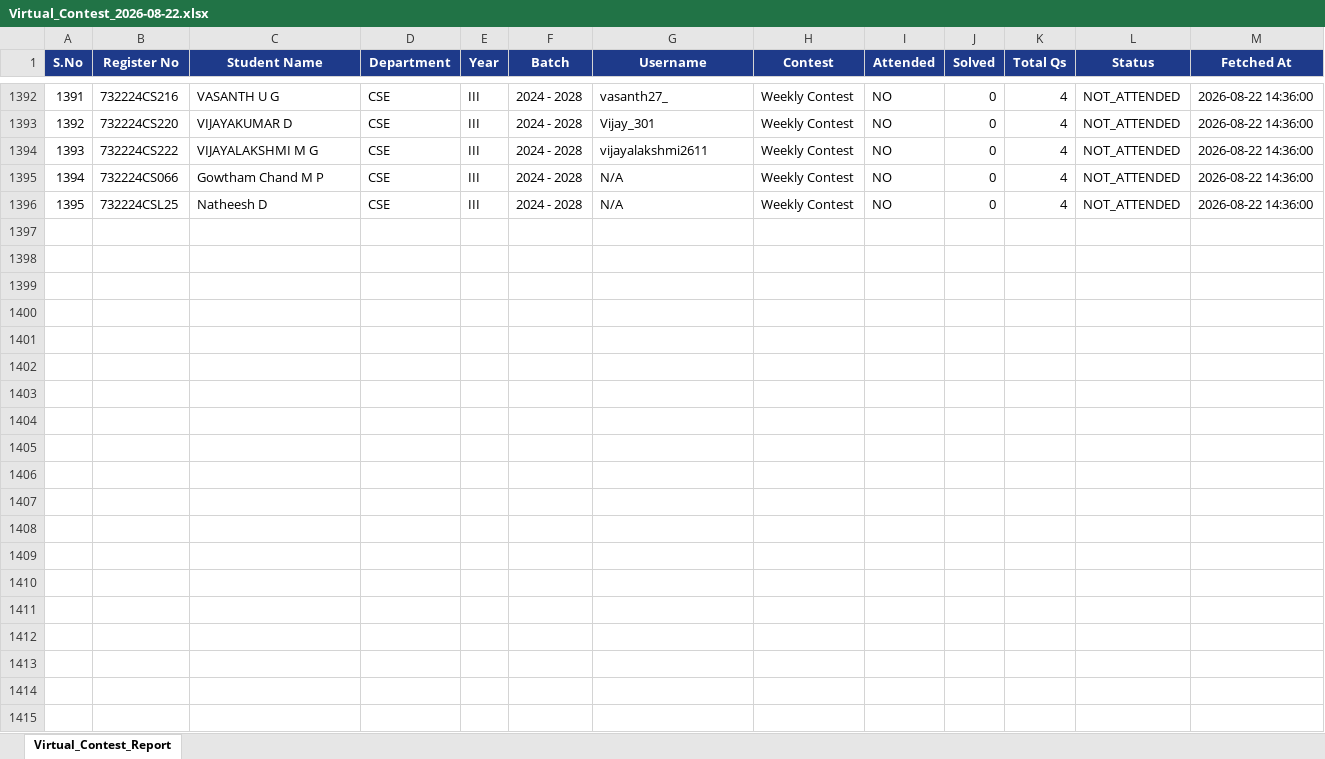
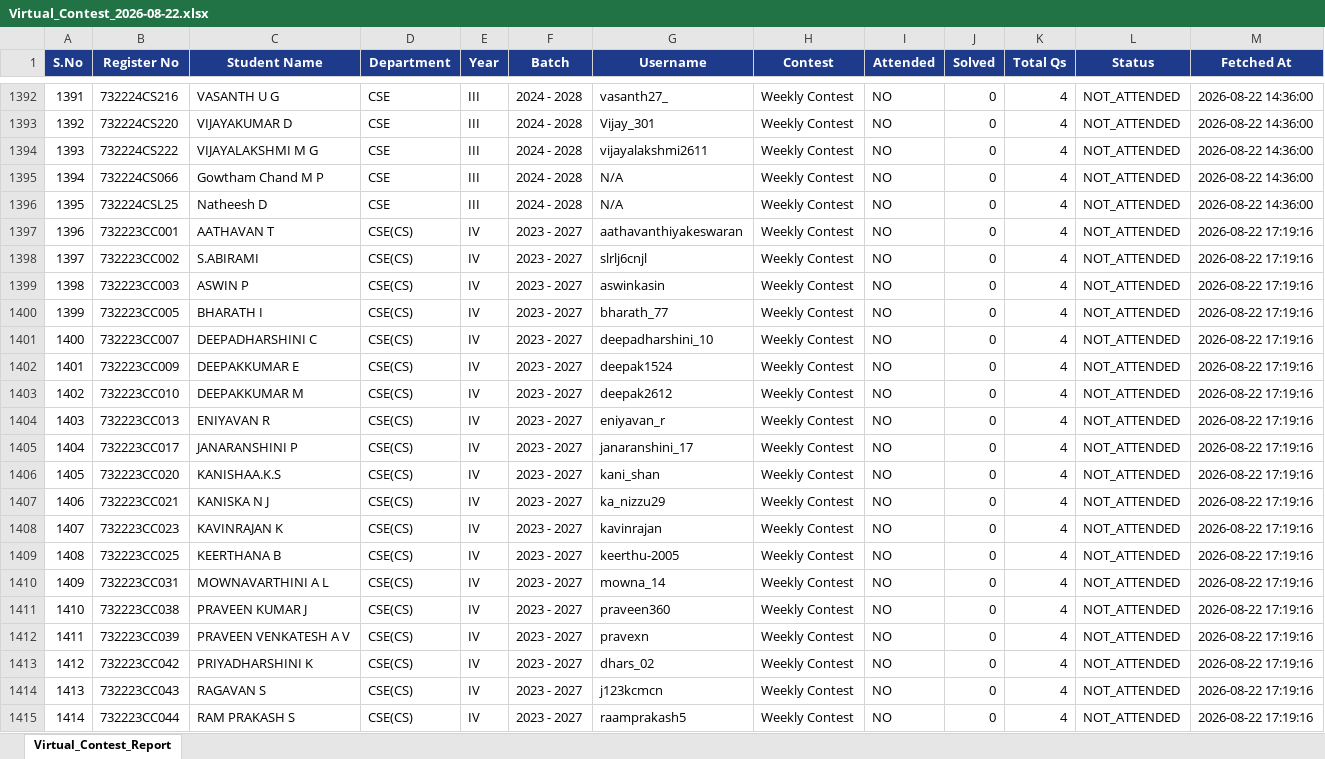
Before and after one commit to nanthishvaran17/Leetcodeurl-s, an Excel workbook: reports/Virtual_Contest_2026-08-22.xlsx, sheet Virtual_Contest_Report, drawn as a sheet; only a part is shown, gaps mark what is left out; values as stored, in another font and other column widths than the file's, no borders; the diff covers the shown part only; the diff names each change by its address in the sheet, - before the commit and + after, or states it on an @@ line.

Commit message:
feat(contest): finalize Weekly Contest 516 with 53 verified solvers and lock immutable snapshot

```diff
--- a/reports/Virtual_Contest_2026-08-22.xlsx (sheet Virtual_Contest_Report)
+++ b/reports/Virtual_Contest_2026-08-22.xlsx (sheet Virtual_Contest_Report)
+row 1397: 1396 | 732223CC001 | AATHAVAN T | CSE(CS) | IV | 2023 - 2027 | aathavanthiyakeswaran | Weekly Contest | NO | 0 | 4 | NOT_ATTENDED | 2026-08-22 17:19:16
+row 1398: 1397 | 732223CC002 | S.ABIRAMI | CSE(CS) | IV | 2023 - 2027 | slrlj6cnjl | Weekly Contest | NO | 0 | 4 | NOT_ATTENDED | 2026-08-22 17:19:16
+row 1399: 1398 | 732223CC003 | ASWIN P | CSE(CS) | IV | 2023 - 2027 | aswinkasin | Weekly Contest | NO | 0 | 4 | NOT_ATTENDED | 2026-08-22 17:19:16
+row 1400: 1399 | 732223CC005 | BHARATH I | CSE(CS) | IV | 2023 - 2027 | bharath_77 | Weekly Contest | NO | 0 | 4 | NOT_ATTENDED | 2026-08-22 17:19:16
+row 1401: 1400 | 732223CC007 | DEEPADHARSHINI C | CSE(CS) | IV | 2023 - 2027 | deepadharshini_10 | Weekly Contest | NO | 0 | 4 | NOT_ATTENDED | 2026-08-22 17:19:16
+row 1402: 1401 | 732223CC009 | DEEPAKKUMAR E | CSE(CS) | IV | 2023 - 2027 | deepak1524 | Weekly Contest | NO | 0 | 4 | NOT_ATTENDED | 2026-08-22 17:19:16
+row 1403: 1402 | 732223CC010 | DEEPAKKUMAR M | CSE(CS) | IV | 2023 - 2027 | deepak2612 | Weekly Contest | NO | 0 | 4 | NOT_ATTENDED | 2026-08-22 17:19:16
+row 1404: 1403 | 732223CC013 | ENIYAVAN R | CSE(CS) | IV | 2023 - 2027 | eniyavan_r | Weekly Contest | NO | 0 | 4 | NOT_ATTENDED | 2026-08-22 17:19:16
+row 1405: 1404 | 732223CC017 | JANARANSHINI P | CSE(CS) | IV | 2023 - 2027 | janaranshini_17 | Weekly Contest | NO | 0 | 4 | NOT_ATTENDED | 2026-08-22 17:19:16
+row 1406: 1405 | 732223CC020 | KANISHAA.K.S | CSE(CS) | IV | 2023 - 2027 | kani_shan | Weekly Contest | NO | 0 | 4 | NOT_ATTENDED | 2026-08-22 17:19:16
+row 1407: 1406 | 732223CC021 | KANISKA N J | CSE(CS) | IV | 2023 - 2027 | ka_nizzu29 | Weekly Contest | NO | 0 | 4 | NOT_ATTENDED | 2026-08-22 17:19:16
+row 1408: 1407 | 732223CC023 | KAVINRAJAN K | CSE(CS) | IV | 2023 - 2027 | kavinrajan | Weekly Contest | NO | 0 | 4 | NOT_ATTENDED | 2026-08-22 17:19:16
+row 1409: 1408 | 732223CC025 | KEERTHANA B | CSE(CS) | IV | 2023 - 2027 | keerthu-2005 | Weekly Contest | NO | 0 | 4 | NOT_ATTENDED | 2026-08-22 17:19:16
+row 1410: 1409 | 732223CC031 | MOWNAVARTHINI A L | CSE(CS) | IV | 2023 - 2027 | mowna_14 | Weekly Contest | NO | 0 | 4 | NOT_ATTENDED | 2026-08-22 17:19:16
+row 1411: 1410 | 732223CC038 | PRAVEEN KUMAR J | CSE(CS) | IV | 2023 - 2027 | praveen360 | Weekly Contest | NO | 0 | 4 | NOT_ATTENDED | 2026-08-22 17:19:16
+row 1412: 1411 | 732223CC039 | PRAVEEN VENKATESH A V | CSE(CS) | IV | 2023 - 2027 | pravexn | Weekly Contest | NO | 0 | 4 | NOT_ATTENDED | 2026-08-22 17:19:16
+row 1413: 1412 | 732223CC042 | PRIYADHARSHINI K | CSE(CS) | IV | 2023 - 2027 | dhars_02 | Weekly Contest | NO | 0 | 4 | NOT_ATTENDED | 2026-08-22 17:19:16
+row 1414: 1413 | 732223CC043 | RAGAVAN S | CSE(CS) | IV | 2023 - 2027 | j123kcmcn | Weekly Contest | NO | 0 | 4 | NOT_ATTENDED | 2026-08-22 17:19:16
+row 1415: 1414 | 732223CC044 | RAM PRAKASH S | CSE(CS) | IV | 2023 - 2027 | raamprakash5 | Weekly Contest | NO | 0 | 4 | NOT_ATTENDED | 2026-08-22 17:19:16
```
Also changed, not shown: 58 added rows elsewhere in this sheet, reports/Contest_Combined_2026-08-22.xlsx, 7 other files.
